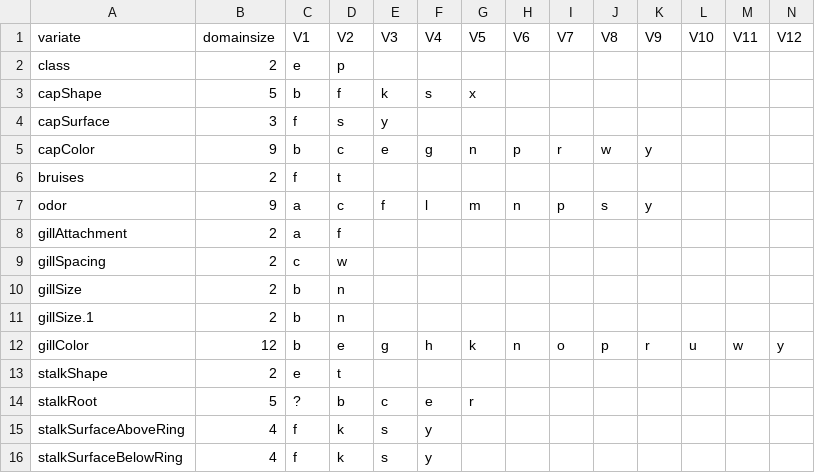
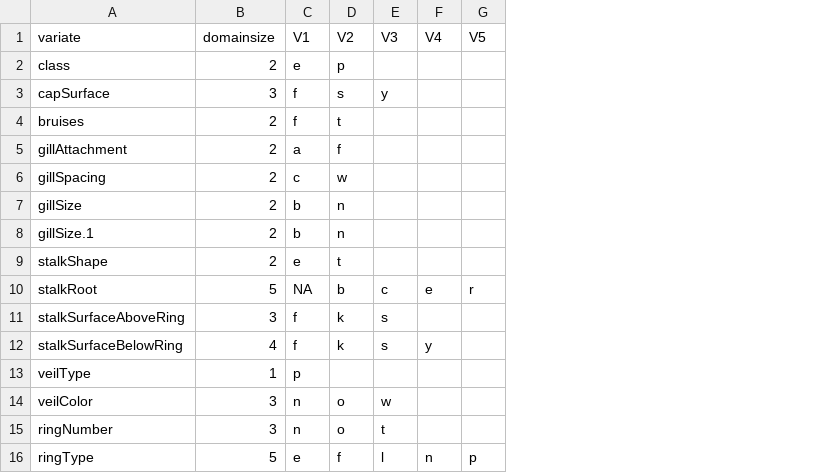
Before and after one commit to 591122/Sopp, a CSV file: Datasett/preliminary.csv, drawn as a sheet; removed rows and columns are numbered as before the commit, all else as after; the diff names each change by its address in the sheet, - before the commit and + after, or states it on an @@ line.

```diff
--- a/Datasett/preliminary.csv
+++ b/Datasett/preliminary.csv
-column H (V6), empty
-column I (V7), empty
-column J (V8), empty
-column K (V9), empty
-column L (V10), empty
-column M (V11), empty
-column N (V12), empty
-row 3: capShape | 5 | b | f | k | s | x
-row 5: capColor | 9 | b | c | e | g | n | p | r | w | y
-row 7: odor | 9 | a | c | f | l | m | n | p | s | y
-row 12: gillColor | 12 | b | e | g | h | k | n | o | p | r | u | w | y
-C10 (V1): ?
+C10 (V1): NA
-B11 (domainsize): 4
+B11 (domainsize): 3
-F11 (V4): y
+F11 (V4): (empty)
+row 13: veilType | 1 | p
+row 14: veilColor | 3 | n | o | w
+row 15: ringNumber | 3 | n | o | t
+row 16: ringType | 5 | e | f | l | n | p
```
Also changed, not shown: Datasett/modified_data.csv, 5 other files.
